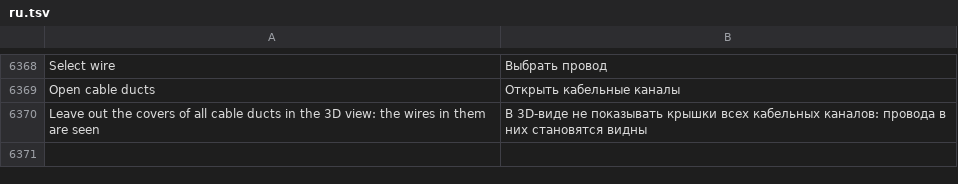
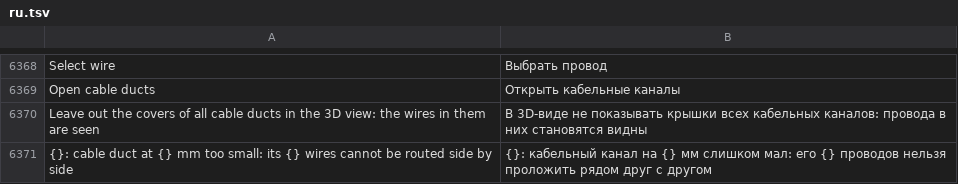
Before and after one commit to JukkaJor/OpenECraft, a TSV file: crates/openecraft-i18n/src/catalog/lang/ru.tsv, drawn as a sheet; only a part is shown, gaps mark what is left out.

```diff
--- a/crates/openecraft-i18n/src/catalog/lang/ru.tsv
+++ b/crates/openecraft-i18n/src/catalog/lang/ru.tsv
@@ -6370 +6370,2 @@ Open cable ducts	Открыть кабельные каналы
 Leave out the covers of all cable ducts in the 3D view: the wires in them are seen	В 3D-виде не показывать крышки всех кабельных каналов: провода в них становятся видны
+{}: cable duct at {} mm too small: its {} wires cannot be routed side by side	{}: кабельный канал на {} мм слишком мал: его {} проводов нельзя проложить рядом друг с другом
```
Also changed, not shown: crates/openecraft-i18n/src/catalog/extra.tsv, crates/openecraft-i18n/src/catalog/lang/ja.tsv, 32 other files.
